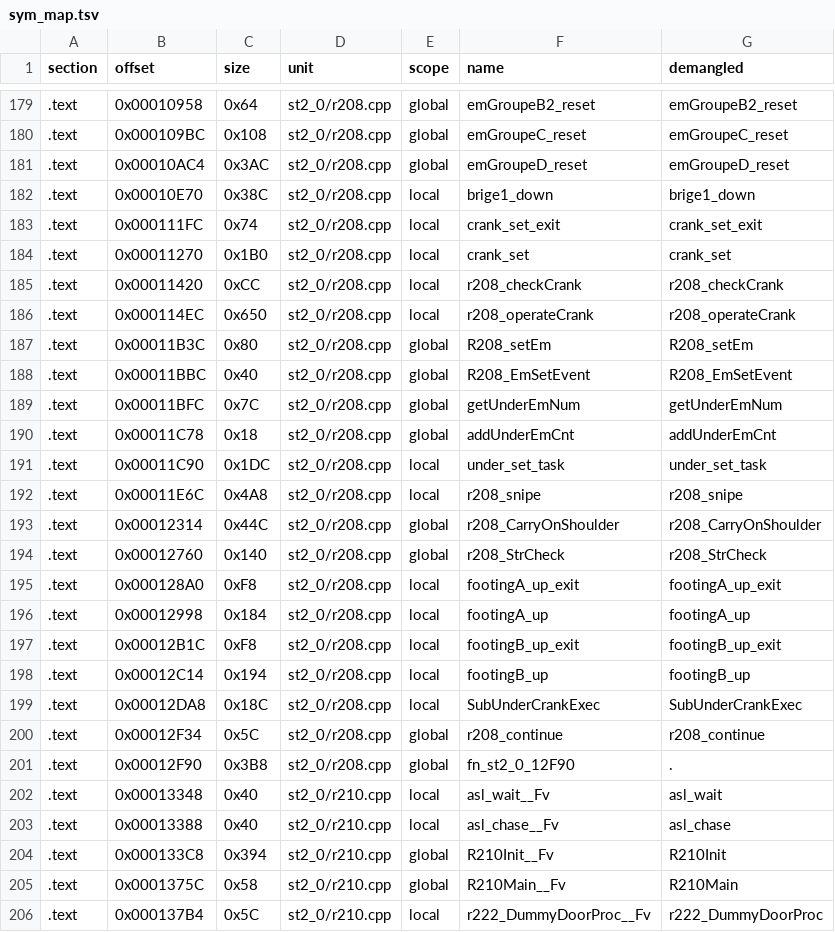
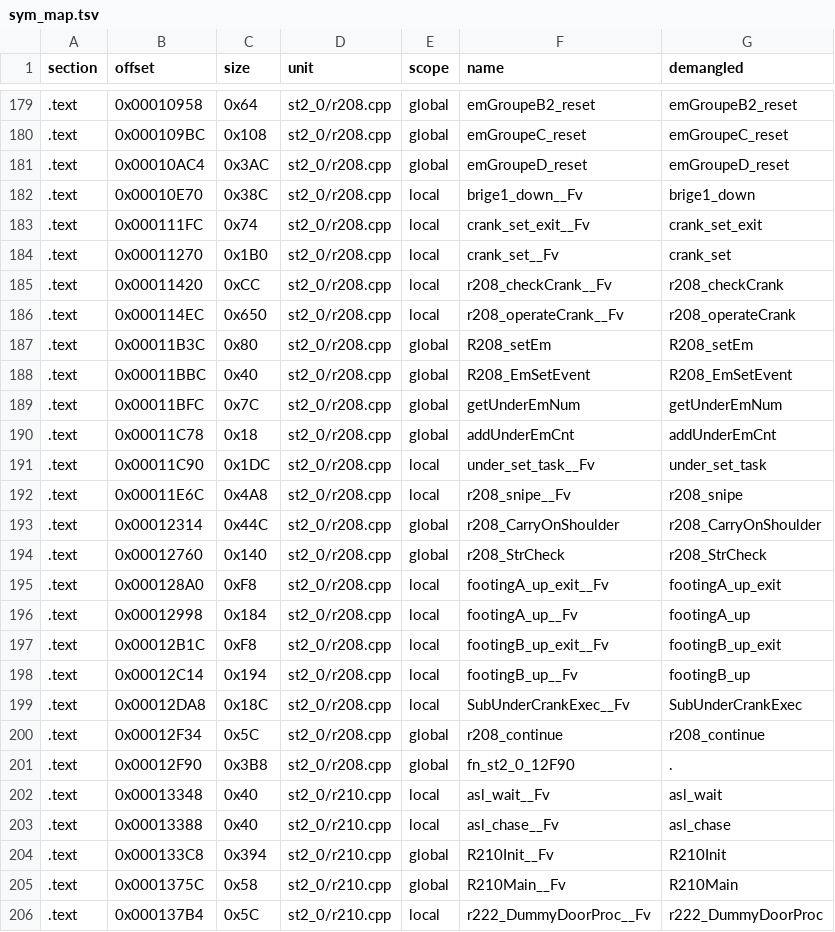
Before and after one commit to Penguinjanator/re4, a TSV file: config/G4BE08/modules/st2_0/sym_map.tsv, drawn as a sheet; only a part is shown, gaps mark what is left out; the diff covers the shown part only.

```diff
--- a/config/G4BE08/modules/st2_0/sym_map.tsv
+++ b/config/G4BE08/modules/st2_0/sym_map.tsv
@@ -181,7 +181,7 @@ section	offset	size	unit	scope	name	demangled
 .text	0x00010AC4	0x3AC	st2_0/r208.cpp	global	emGroupeD_reset	emGroupeD_reset
-.text	0x00010E70	0x38C	st2_0/r208.cpp	local	brige1_down	brige1_down
-.text	0x000111FC	0x74	st2_0/r208.cpp	local	crank_set_exit	crank_set_exit
-.text	0x00011270	0x1B0	st2_0/r208.cpp	local	crank_set	crank_set
-.text	0x00011420	0xCC	st2_0/r208.cpp	local	r208_checkCrank	r208_checkCrank
-.text	0x000114EC	0x650	st2_0/r208.cpp	local	r208_operateCrank	r208_operateCrank
+.text	0x00010E70	0x38C	st2_0/r208.cpp	local	brige1_down__Fv	brige1_down
+.text	0x000111FC	0x74	st2_0/r208.cpp	local	crank_set_exit__Fv	crank_set_exit
+.text	0x00011270	0x1B0	st2_0/r208.cpp	local	crank_set__Fv	crank_set
+.text	0x00011420	0xCC	st2_0/r208.cpp	local	r208_checkCrank__Fv	r208_checkCrank
+.text	0x000114EC	0x650	st2_0/r208.cpp	local	r208_operateCrank__Fv	r208_operateCrank
 .text	0x00011B3C	0x80	st2_0/r208.cpp	global	R208_setEm	R208_setEm
@@ -190,11 +190,11 @@ section	offset	size	unit	scope	name	demangled
 .text	0x00011C78	0x18	st2_0/r208.cpp	global	addUnderEmCnt	addUnderEmCnt
-.text	0x00011C90	0x1DC	st2_0/r208.cpp	local	under_set_task	under_set_task
-.text	0x00011E6C	0x4A8	st2_0/r208.cpp	local	r208_snipe	r208_snipe
+.text	0x00011C90	0x1DC	st2_0/r208.cpp	local	under_set_task__Fv	under_set_task
+.text	0x00011E6C	0x4A8	st2_0/r208.cpp	local	r208_snipe__Fv	r208_snipe
 .text	0x00012314	0x44C	st2_0/r208.cpp	global	r208_CarryOnShoulder	r208_CarryOnShoulder
 .text	0x00012760	0x140	st2_0/r208.cpp	global	r208_StrCheck	r208_StrCheck
-.text	0x000128A0	0xF8	st2_0/r208.cpp	local	footingA_up_exit	footingA_up_exit
-.text	0x00012998	0x184	st2_0/r208.cpp	local	footingA_up	footingA_up
-.text	0x00012B1C	0xF8	st2_0/r208.cpp	local	footingB_up_exit	footingB_up_exit
-.text	0x00012C14	0x194	st2_0/r208.cpp	local	footingB_up	footingB_up
-.text	0x00012DA8	0x18C	st2_0/r208.cpp	local	SubUnderCrankExec	SubUnderCrankExec
+.text	0x000128A0	0xF8	st2_0/r208.cpp	local	footingA_up_exit__Fv	footingA_up_exit
+.text	0x00012998	0x184	st2_0/r208.cpp	local	footingA_up__Fv	footingA_up
+.text	0x00012B1C	0xF8	st2_0/r208.cpp	local	footingB_up_exit__Fv	footingB_up_exit
+.text	0x00012C14	0x194	st2_0/r208.cpp	local	footingB_up__Fv	footingB_up
+.text	0x00012DA8	0x18C	st2_0/r208.cpp	local	SubUnderCrankExec__Fv	SubUnderCrankExec
 .text	0x00012F34	0x5C	st2_0/r208.cpp	global	r208_continue	r208_continue
```
Also changed, not shown: 9 edited cells elsewhere in this file, config/G4BE08/modules/st1_3/sym_map.tsv, 13 other files.
